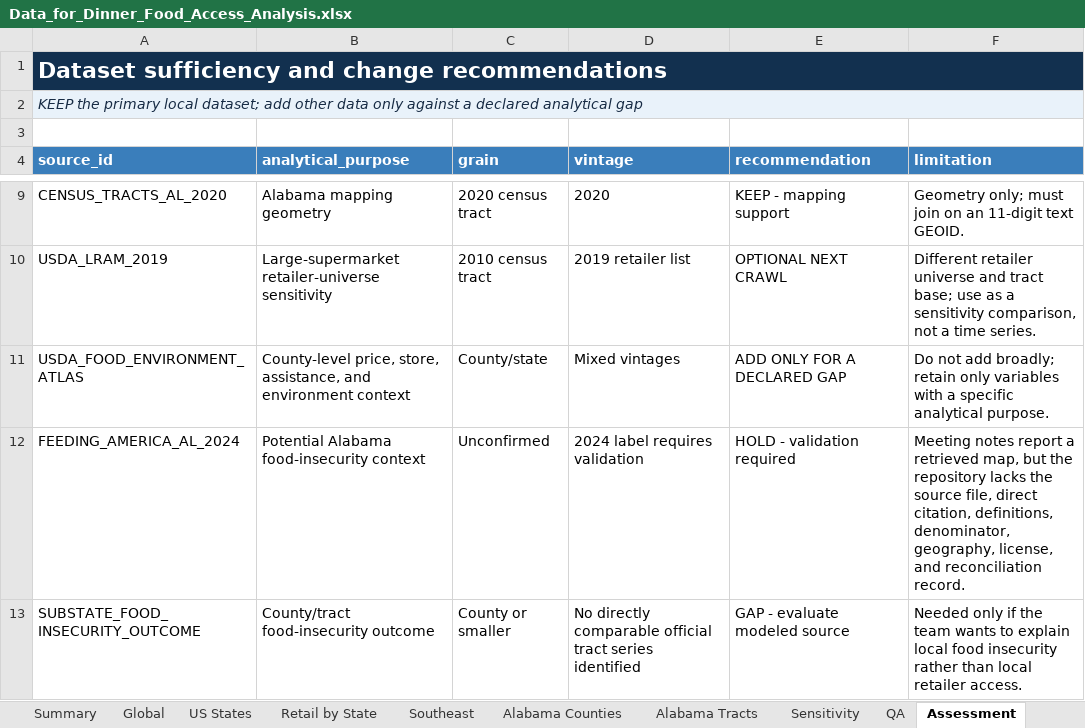
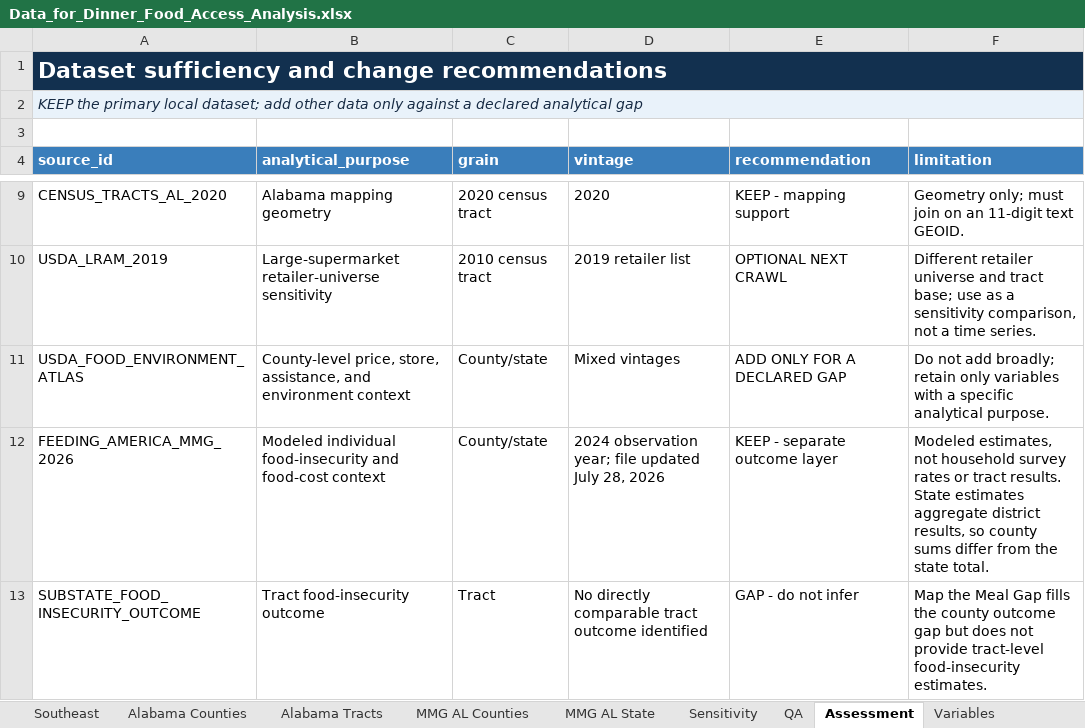
Before and after one commit to april-gillespie/Data_For_Dinner_2026, an Excel workbook: reports/Data_for_Dinner_Food_Access_Analysis.xlsx, sheet Assessment, drawn as a sheet; only a part is shown, gaps mark what is left out; values as stored, in another font and other column widths than the file's, no borders; table styles not drawn; removed rows and columns are numbered as before the commit, all else as after; the diff names each change by its address in the sheet, - before the commit and + after, or states it on an @@ line.

Commit message:
Integrate Feeding America 2024 Alabama data and refresh reports

```diff
--- a/reports/Data_for_Dinner_Food_Access_Analysis.xlsx (sheet Assessment)
+++ b/reports/Data_for_Dinner_Food_Access_Analysis.xlsx (sheet Assessment)
+sheet tab: MMG AL Counties
+sheet tab: MMG AL State
-row 12: FEEDING_AMERICA_AL_2024 | Potential Alabama food-insecurity context | Unconfirmed | 2024 label requires validation | HOLD - validation required | Meeting notes report a retrieved map, but the repository lacks the source file, direct citation, definitions, denominator, geography, license, and reconciliation record.
+row 12: FEEDING_AMERICA_MMG_2026 | Modeled individual food-insecurity and food-cost context | County/state | 2024 observation year; file updated July 28, 2026 | KEEP - separate outcome layer | Modeled estimates, not household survey rates or tract results. State estimates aggregate district results, so county sums differ from the state total.
-B13 (analytical_purpose): County/tract food-insecurity outcome
+B13 (analytical_purpose): Tract food-insecurity outcome
-C13 (grain): County or smaller
+C13 (grain): Tract
-D13 (vintage): …directly comparable official tract series identified
+D13 (vintage): …directly comparable tract outcome identified
-E13 (recommendation): GAP - evaluate modeled source
+E13 (recommendation): GAP - do not infer
-F13 (limitation): Needed only if the team wants to explain local food insecurity rather than local retailer access.
+F13 (limitation): Map the Meal Gap fills the county outcome gap but does not provide tract-level food-insecurity estimates.
```
Also changed, not shown: sheet Variables, sheet QA, sheet Sources, sheet Summary, formulas that keep their value, 39 other files.
